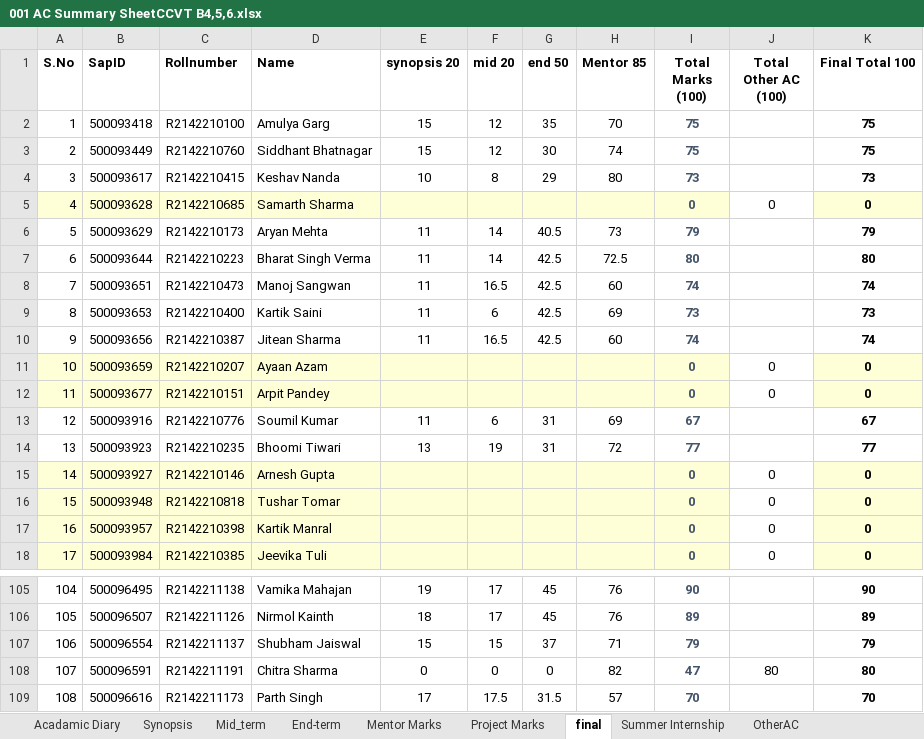
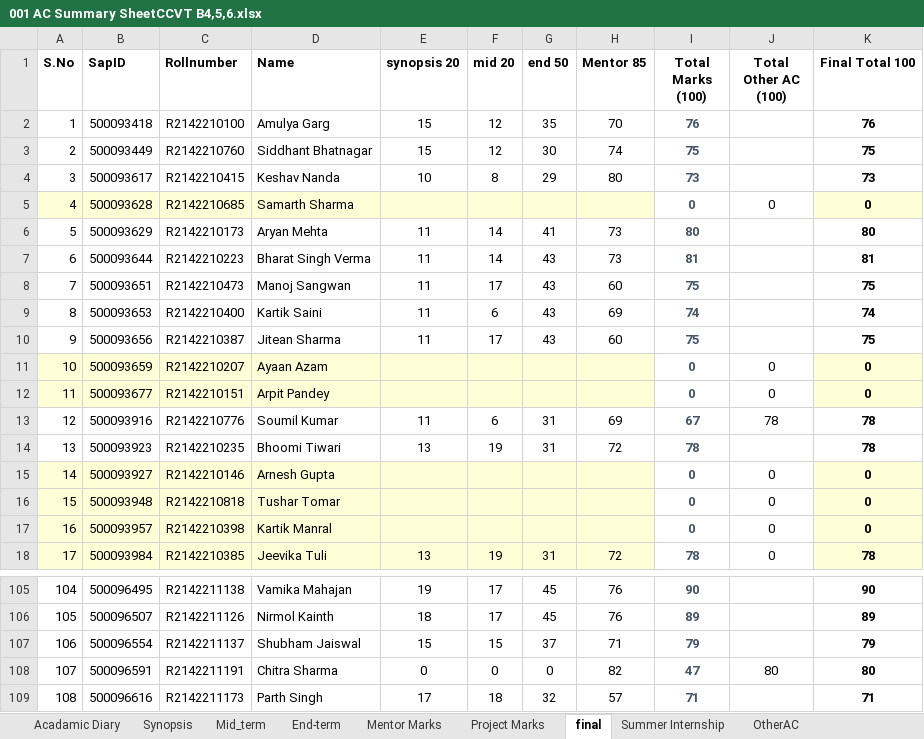
Before and after one commit to prateekrajgautam/trySQLModel, an Excel workbook: 001 AC Summary SheetCCVT B4,5,6.xlsx, sheet final, drawn as a sheet; only a part is shown, gaps mark what is left out; values as stored, in another font and other column widths than the file's, no borders; charts and pictures and conditional formats not drawn; the diff covers the shown part only; the diff names each change by its address in the sheet, - before the commit and + after, or states it on an @@ line.

```diff
--- a/001 AC Summary SheetCCVT B4,5,6.xlsx (sheet final)
+++ b/001 AC Summary SheetCCVT B4,5,6.xlsx (sheet final)
-I2 (Total Marks (100)): 75
+I2 (Total Marks (100)): 76
-K2 (Final Total 100): 75
+K2 (Final Total 100): 76
-I5 fill: #FFFFD7
+I5 fill: none
-G6 (end 50): 40.5
+G6 (end 50): 41
-I6 (Total Marks (100)): 79
+I6 (Total Marks (100)): 80
-K6 (Final Total 100): 79
+K6 (Final Total 100): 80
-G7:G10 (end 50): 42.5
+G7:G10 (end 50): 43
-H7 (Mentor 85): 72.5
+H7 (Mentor 85): 73
-I7 (Total Marks (100)): 80
+I7 (Total Marks (100)): 81
-K7 (Final Total 100): 80
+K7 (Final Total 100): 81
-F8 (mid 20): 16.5
+F8 (mid 20): 17
-I8 (Total Marks (100)): 74
+I8 (Total Marks (100)): 75
-K8 (Final Total 100): 74
+K8 (Final Total 100): 75
-I9 (Total Marks (100)): 73
+I9 (Total Marks (100)): 74
-K9 (Final Total 100): 73
+K9 (Final Total 100): 74
-F10 (mid 20): 16.5
+F10 (mid 20): 17
-I10 (Total Marks (100)): 74
+I10 (Total Marks (100)): 75
-K10 (Final Total 100): 74
+K10 (Final Total 100): 75
-I11:I12 fill: #FFFFD7
+I11:I12 fill: none
-J13 (Total Other AC (100)): (empty)
+J13 (Total Other AC (100)): 78
-K13 (Final Total 100): 67
+K13 (Final Total 100): 78
-I14 (Total Marks (100)): 77
+I14 (Total Marks (100)): 78
-K14 (Final Total 100): 77
+K14 (Final Total 100): 78
-I15:I18 fill: #FFFFD7
+I15:I18 fill: none
-E18 (synopsis 20): (empty)
+E18 (synopsis 20): 13
-F18 (mid 20): (empty)
+F18 (mid 20): 19
-G18 (end 50): (empty)
+G18 (end 50): 31
-H18 (Mentor 85): (empty)
+H18 (Mentor 85): 72
-I18 (Total Marks (100)): 0
+I18 (Total Marks (100)): 78
-K18 (Final Total 100): 0
+K18 (Final Total 100): 78
-F109 (mid 20): 17.5
+F109 (mid 20): 18
-G109 (end 50): 31.5
+G109 (end 50): 32
-I109 (Total Marks (100)): 70
+I109 (Total Marks (100)): 71
-K109 (Final Total 100): 70
+K109 (Final Total 100): 71
```
Also changed, not shown: 88 edited cells and cell formats elsewhere in this sheet, sheet Acadamic Diary, sheet Project Marks, sheet End-term, sheet Mentor Marks, sheet Mid_term, sheet OtherAC, 1 more sheet, formulas that keep their value, charts or pictures, Python Marks.xlsx, SoftComputing Marks.xlsx, 5 other files.
